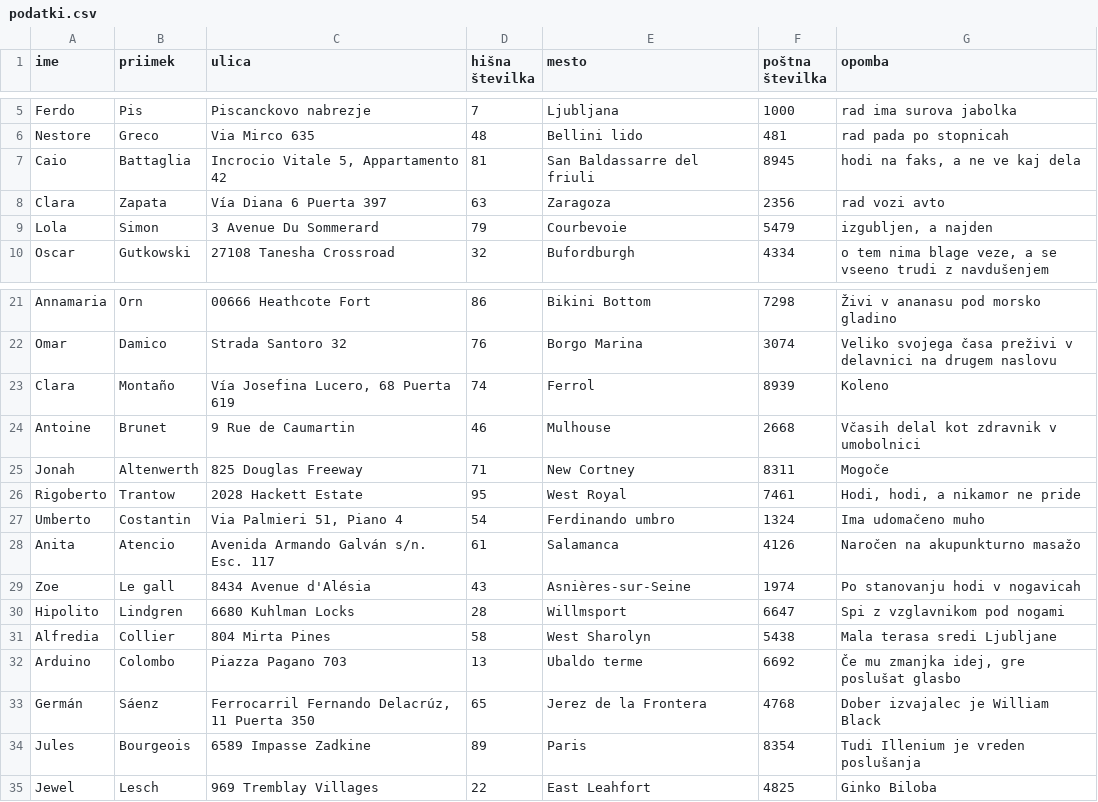
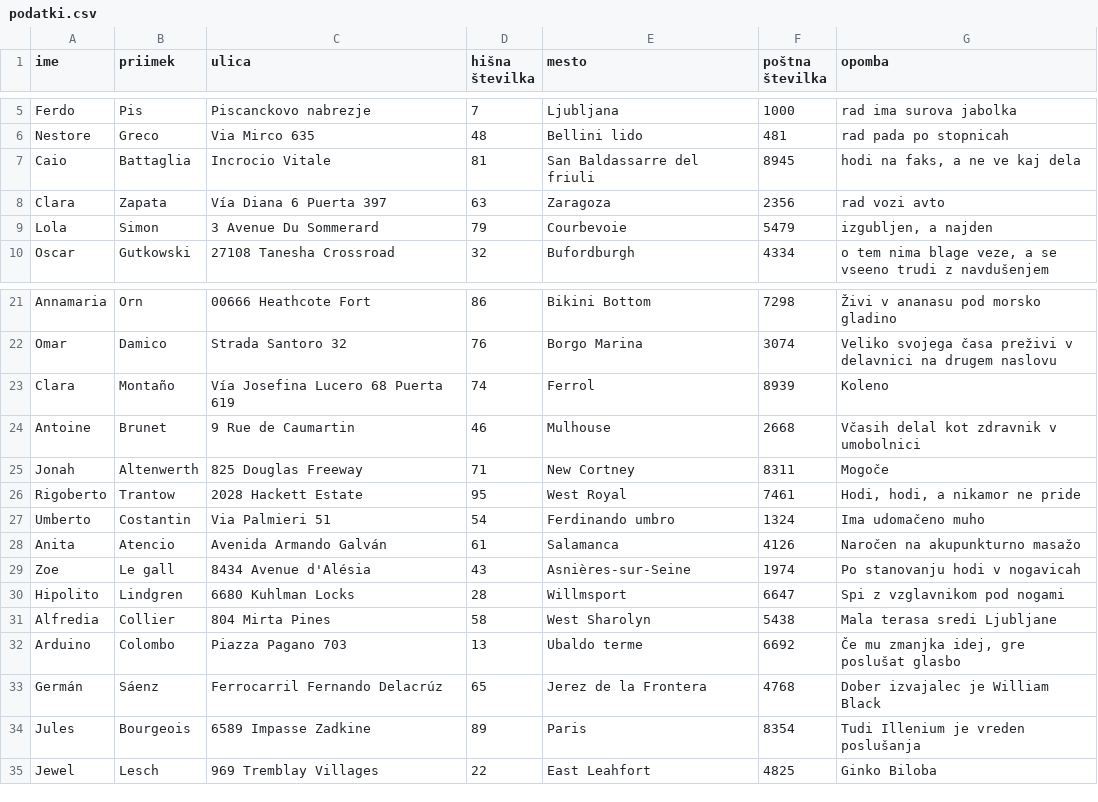
Before and after one commit to JMC-Nedsa12/RSO4, a CSV file: RSO 4 - Vaje/Vaja 9.2/podatki.csv, drawn as a sheet; only a part is shown, gaps mark what is left out.

```diff
--- a/RSO 4 - Vaje/Vaja 9.2/podatki.csv
+++ b/RSO 4 - Vaje/Vaja 9.2/podatki.csv
@@ -6,3 +6,3 @@ ime, priimek, ulica, hišna številka, mesto, poštna številka, opomba
 "Nestore","Greco","Via Mirco 635",48,"Bellini lido",481,"rad pada po stopnicah"
-"Caio","Battaglia","Incrocio Vitale 5, Appartamento 42",81,"San Baldassarre del friuli",8945,"hodi na faks, a ne ve kaj dela"
+"Caio","Battaglia","Incrocio Vitale",81,"San Baldassarre del friuli",8945,"hodi na faks, a ne ve kaj dela"
 "Clara","Zapata","Vía Diana 6 Puerta 397",63,"Zaragoza",2356,"rad vozi avto"
@@ -22,3 +22,3 @@ ime, priimek, ulica, hišna številka, mesto, poštna številka, opomba
 "Omar","Damico","Strada Santoro 32",76,"Borgo Marina",3074,"Veliko svojega časa preživi v delavnici na drugem naslovu"
-"Clara","Montaño","Vía Josefina Lucero, 68 Puerta 619",74,"Ferrol",8939,"Koleno"
+"Clara","Montaño","Vía Josefina Lucero 68 Puerta 619",74,"Ferrol",8939,"Koleno"
 "Antoine","Brunet","9 Rue de Caumartin",46,"Mulhouse",2668,"Včasih delal kot zdravnik v umobolnici"
@@ -26,4 +26,4 @@ ime, priimek, ulica, hišna številka, mesto, poštna številka, opomba
 "Rigoberto","Trantow","2028 Hackett Estate",95,"West Royal",7461,"Hodi, hodi, a nikamor ne pride"
-"Umberto","Costantin","Via Palmieri 51, Piano 4",54,"Ferdinando umbro",1324,"Ima udomačeno muho"
-"Anita","Atencio","Avenida Armando Galván s/n. Esc. 117",61,"Salamanca",4126,"Naročen na akupunkturno masažo"
+"Umberto","Costantin","Via Palmieri 51",54,"Ferdinando umbro",1324,"Ima udomačeno muho"
+"Anita","Atencio","Avenida Armando Galván",61,"Salamanca",4126,"Naročen na akupunkturno masažo"
 "Zoe","Le gall","8434 Avenue d'Alésia",43,"Asnières-sur-Seine",1974,"Po stanovanju hodi v nogavicah"
@@ -32,3 +32,3 @@ ime, priimek, ulica, hišna številka, mesto, poštna številka, opomba
 "Arduino","Colombo","Piazza Pagano 703",13,"Ubaldo terme",6692,"Če mu zmanjka idej, gre poslušat glasbo"
-"Germán","Sáenz","Ferrocarril Fernando Delacrúz, 11 Puerta 350",65,"Jerez de la Frontera",4768,"Dober izvajalec je William Black"
+"Germán","Sáenz","Ferrocarril Fernando Delacrúz",65,"Jerez de la Frontera",4768,"Dober izvajalec je William Black"
 "Jules","Bourgeois","6589 Impasse Zadkine",89,"Paris",8354,"Tudi Illenium je vreden poslušanja"
```
Also changed, not shown: 9 other files.
